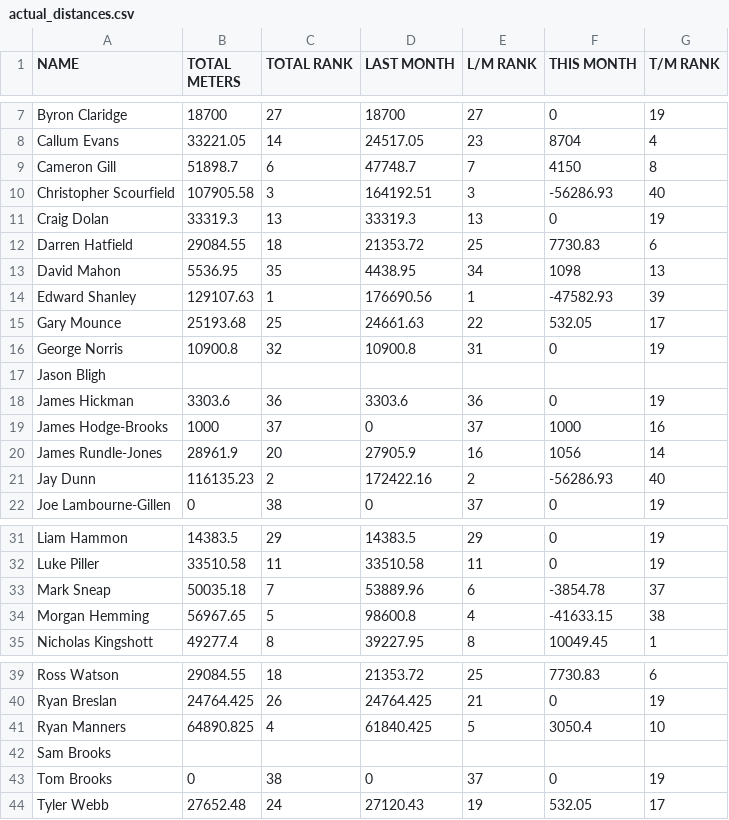
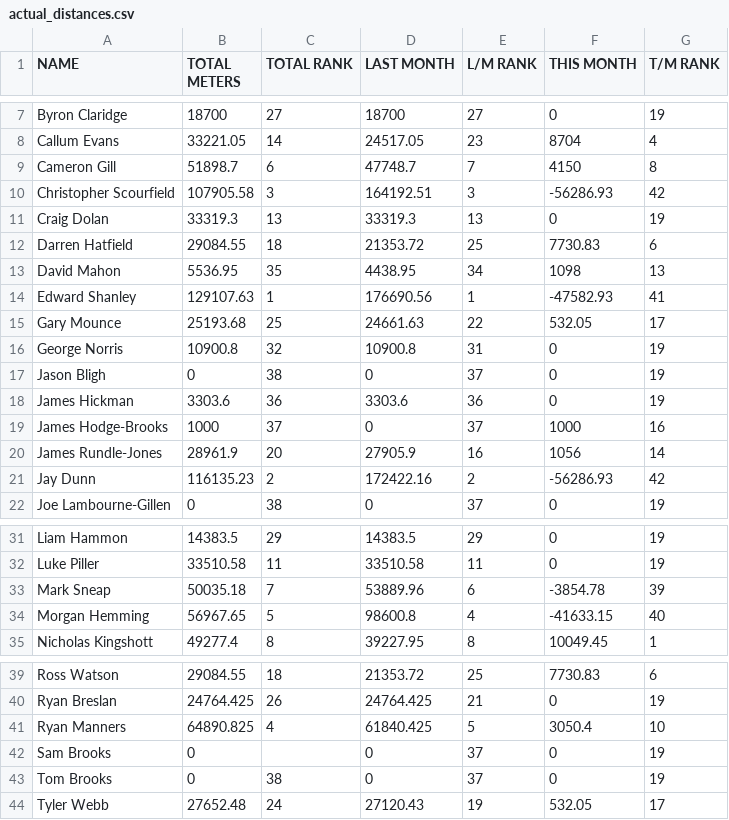
Before and after one commit to HeWearsSpandex/apps, a CSV file: data/actual_distances.csv, drawn as a sheet; only a part is shown, gaps mark what is left out.

Commit message:
Update distances via VBA

```diff
--- a/data/actual_distances.csv
+++ b/data/actual_distances.csv
@@ -9,3 +9,3 @@ Callum Evans,33221.05,14,24517.05,23,8704,4
 Cameron Gill,51898.7,6,47748.7,7,4150,8
-Christopher Scourfield,107905.58,3,164192.51,3,-56286.93,40
+Christopher Scourfield,107905.58,3,164192.51,3,-56286.93,42
 Craig Dolan,33319.3,13,33319.3,13,0,19
@@ -13,6 +13,6 @@ Darren Hatfield,29084.55,18,21353.72,25,7730.83,6
 David Mahon,5536.95,35,4438.95,34,1098,13
-Edward Shanley,129107.63,1,176690.56,1,-47582.93,39
+Edward Shanley,129107.63,1,176690.56,1,-47582.93,41
 Gary Mounce,25193.68,25,24661.63,22,532.05,17
 George Norris,10900.8,32,10900.8,31,0,19
-Jason Bligh,,,,,,
+Jason Bligh,0,38,0,37,0,19
 James Hickman,3303.6,36,3303.6,36,0,19
@@ -20,3 +20,3 @@ James Hodge-Brooks,1000,37,0,37,1000,16
 James Rundle-Jones,28961.9,20,27905.9,16,1056,14
-Jay Dunn,116135.23,2,172422.16,2,-56286.93,40
+Jay Dunn,116135.23,2,172422.16,2,-56286.93,42
 Joe Lambourne-Gillen,0,38,0,37,0,19
@@ -32,4 +32,4 @@ Liam Hammon,14383.5,29,14383.5,29,0,19
 Luke Piller,33510.58,11,33510.58,11,0,19
-Mark Sneap,50035.18,7,53889.96,6,-3854.78,37
-Morgan Hemming,56967.65,5,98600.8,4,-41633.15,38
+Mark Sneap,50035.18,7,53889.96,6,-3854.78,39
+Morgan Hemming,56967.65,5,98600.8,4,-41633.15,40
 Nicholas Kingshott,49277.4,8,39227.95,8,10049.45,1
@@ -41,3 +41,3 @@ Ryan Breslan,24764.425,26,24764.425,21,0,19
 Ryan Manners,64890.825,4,61840.425,5,3050.4,10
-Sam Brooks,,,,,,
+Sam Brooks,0,,0,37,0,19
 Tom Brooks,0,38,0,37,0,19
```
